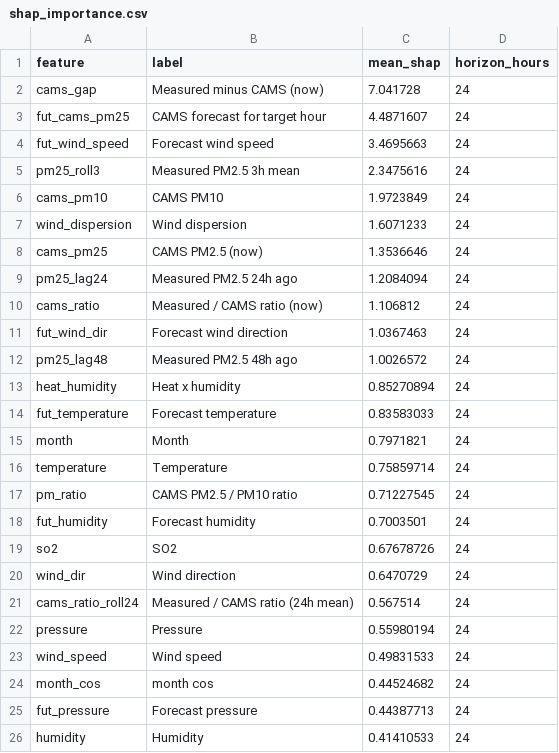
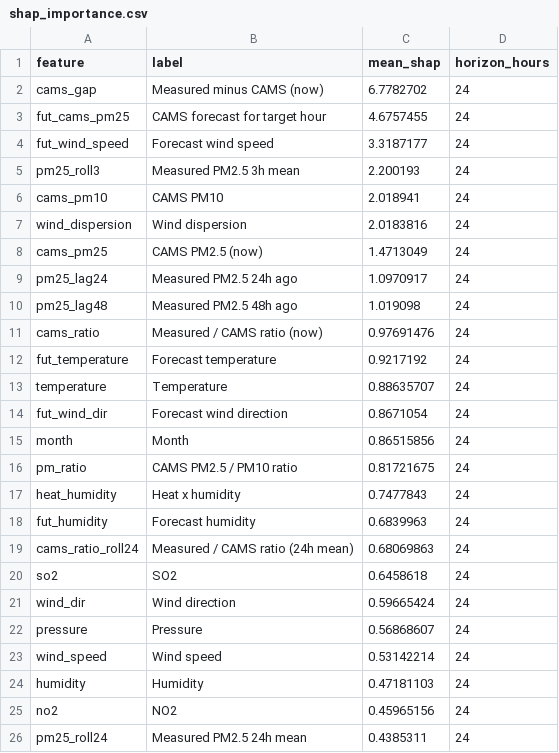
Before and after one commit to MufeedHaider/karachi-aqi-predictor, a CSV file: models/shap_importance.csv, drawn as a sheet; only a part is shown; the diff covers the shown part only.

```diff
--- a/models/shap_importance.csv
+++ b/models/shap_importance.csv
@@ -1,26 +1,26 @@
 feature,label,mean_shap,horizon_hours
-cams_gap,Measured minus CAMS (now),7.041728,24
-fut_cams_pm25,CAMS forecast for target hour,4.4871607,24
-fut_wind_speed,Forecast wind speed,3.4695663,24
-pm25_roll3,Measured PM2.5 3h mean,2.3475616,24
-cams_pm10,CAMS PM10,1.9723849,24
-wind_dispersion,Wind dispersion,1.6071233,24
-cams_pm25,CAMS PM2.5 (now),1.3536646,24
-pm25_lag24,Measured PM2.5 24h ago,1.2084094,24
-cams_ratio,Measured / CAMS ratio (now),1.106812,24
-fut_wind_dir,Forecast wind direction,1.0367463,24
-pm25_lag48,Measured PM2.5 48h ago,1.0026572,24
-heat_humidity,Heat x humidity,0.85270894,24
-fut_temperature,Forecast temperature,0.83583033,24
-month,Month,0.7971821,24
-temperature,Temperature,0.75859714,24
-pm_ratio,CAMS PM2.5 / PM10 ratio,0.71227545,24
-fut_humidity,Forecast humidity,0.7003501,24
-so2,SO2,0.67678726,24
-wind_dir,Wind direction,0.6470729,24
-cams_ratio_roll24,Measured / CAMS ratio (24h mean),0.567514,24
-pressure,Pressure,0.55980194,24
-wind_speed,Wind speed,0.49831533,24
-month_cos,month cos,0.44524682,24
-fut_pressure,Forecast pressure,0.44387713,24
-humidity,Humidity,0.41410533,24
+cams_gap,Measured minus CAMS (now),6.7782702,24
+fut_cams_pm25,CAMS forecast for target hour,4.6757455,24
+fut_wind_speed,Forecast wind speed,3.3187177,24
+pm25_roll3,Measured PM2.5 3h mean,2.200193,24
+cams_pm10,CAMS PM10,2.018941,24
+wind_dispersion,Wind dispersion,2.0183816,24
+cams_pm25,CAMS PM2.5 (now),1.4713049,24
+pm25_lag24,Measured PM2.5 24h ago,1.0970917,24
+pm25_lag48,Measured PM2.5 48h ago,1.019098,24
+cams_ratio,Measured / CAMS ratio (now),0.97691476,24
+fut_temperature,Forecast temperature,0.9217192,24
+temperature,Temperature,0.88635707,24
+fut_wind_dir,Forecast wind direction,0.8671054,24
+month,Month,0.86515856,24
+pm_ratio,CAMS PM2.5 / PM10 ratio,0.81721675,24
+heat_humidity,Heat x humidity,0.7477843,24
+fut_humidity,Forecast humidity,0.6839963,24
+cams_ratio_roll24,Measured / CAMS ratio (24h mean),0.68069863,24
+so2,SO2,0.6458618,24
+wind_dir,Wind direction,0.59665424,24
+pressure,Pressure,0.56868607,24
+wind_speed,Wind speed,0.53142214,24
+humidity,Humidity,0.47181103,24
+no2,NO2,0.45965156,24
+pm25_roll24,Measured PM2.5 24h mean,0.4385311,24
```
Also changed, not shown: 7 added rows, 7 removed rows and 16 edited cells elsewhere in this file, data/forecast_72hr.csv, data/recent_history.csv, 4 other files.
